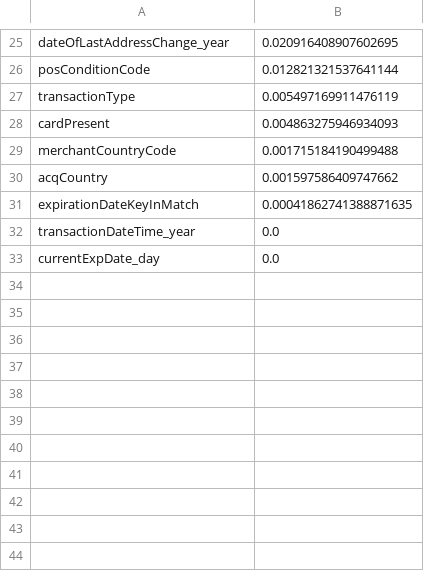
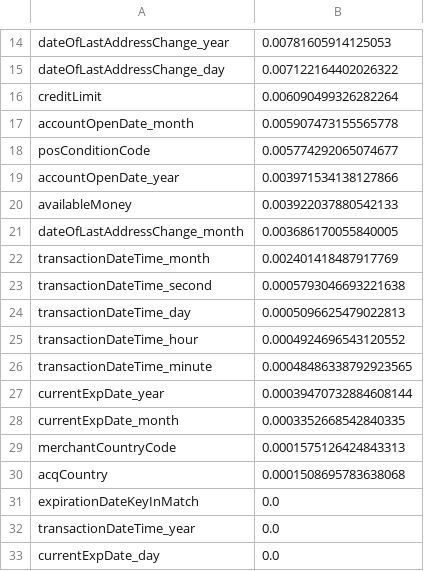
Before and after one commit to msarker000/ml-group-project, a CSV file: data/feature_importance.csv, drawn as a sheet; only a part is shown, gaps mark what is left out; removed rows and columns are numbered as before the commit, all else as after; the diff covers the shown part only; the diff names each change by its address in the sheet, - before the commit and + after, or states it on an @@ line.

```diff
--- a/data/feature_importance.csv
+++ b/data/feature_importance.csv
-B14: 0.020916408907602695
+B14: 0.00781605914125053
+row 15: dateOfLastAddressChange_day | 0.007122164402026322
+row 16: creditLimit | 0.006090499326282264
+row 17: accountOpenDate_month | 0.005907473155565778
-B18: 0.012821321537641144
+B18: 0.005774292065074677
-row 27: transactionType | 0.005497169911476119
-row 28: cardPresent | 0.004863275946934093
+row 19: accountOpenDate_year | 0.003971534138127866
+row 20: availableMoney | 0.003922037880542133
+row 21: dateOfLastAddressChange_month | 0.003686170055840005
+row 22: transactionDateTime_month | 0.002401418487917769
+row 23: transactionDateTime_second | 0.0005793046693221638
+row 24: transactionDateTime_day | 0.0005096625479022813
+row 25: transactionDateTime_hour | 0.0004924696543120552
+row 26: transactionDateTime_minute | 0.00048486338792923565
+row 27: currentExpDate_year | 0.00039470732884608144
+row 28: currentExpDate_month | 0.0003352668542840335
-B29: 0.001715184190499488
+B29: 0.0001575126424843313
-B30: 0.001597586409747662
+B30: 0.0001508695783638068
-B31: 0.00041862741388871635
+B31: 0.0
```
Also changed, not shown: 8 added rows, 19 removed rows and 5 edited cells elsewhere in this file, 1 other file.
